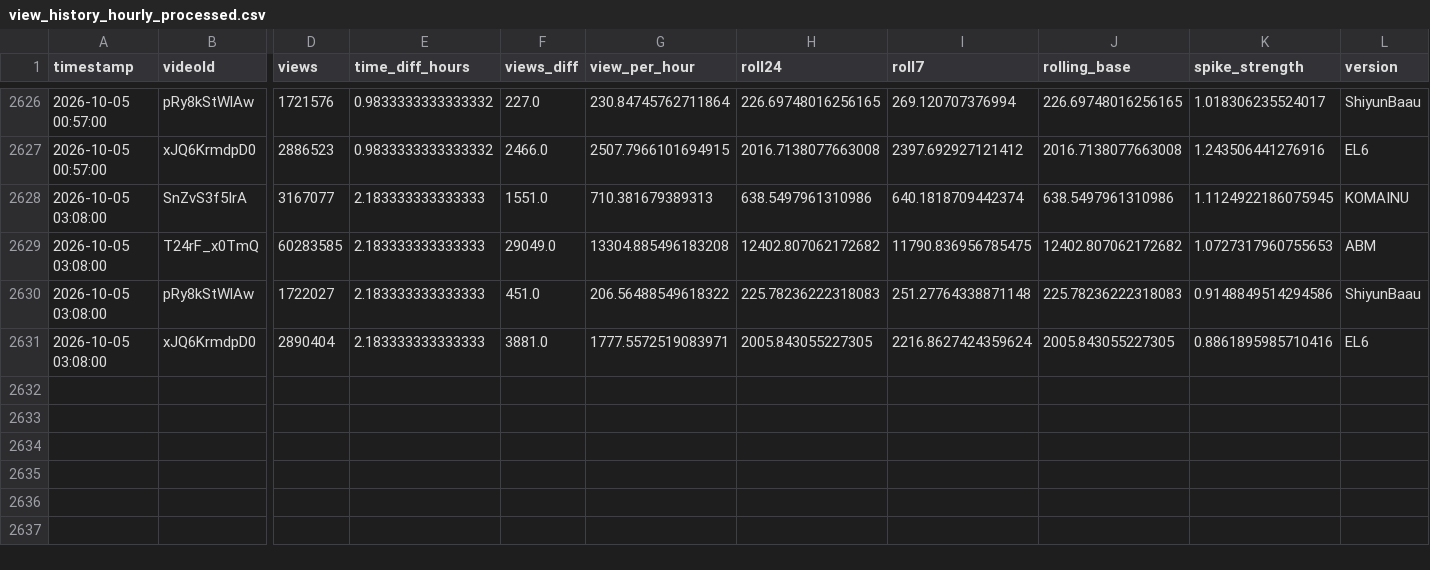
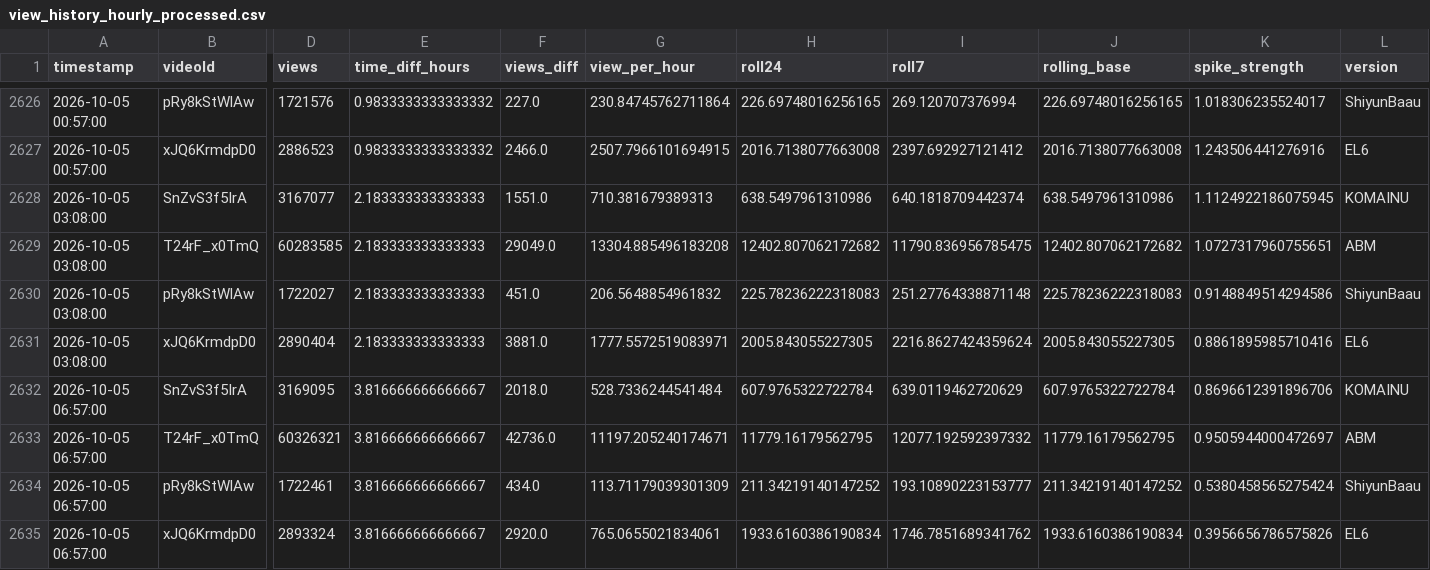
Before and after one commit to shimoharai-blip/youtube-view-fetch, a CSV file: view_history_hourly_processed.csv, drawn as a sheet; only a part is shown, gaps mark what is left out; rows hold the shown columns only; the diff names each change by its address in the sheet, - before the commit and + after, or states it on an @@ line.

```diff
--- a/view_history_hourly_processed.csv
+++ b/view_history_hourly_processed.csv
-K2629 (spike_strength): 1.0727317960755653
+K2629 (spike_strength): 1.0727317960755651
-G2630 (view_per_hour): 206.56488549618322
+G2630 (view_per_hour): 206.5648854961832
+row 2632: 2026-10-05 06:57:00 | SnZvS3f5IrA | 3169095 | 3.816666666666667 | 2018.0 | 528.7336244541484 | 607.9765322722784 | 639.0119462720629 | 607.9765322722784 | 0.8696612391896706 | KOMAINU
+row 2633: 2026-10-05 06:57:00 | T24rF_x0TmQ | 60326321 | 3.816666666666667 | 42736.0 | 11197.205240174671 | 11779.16179562795 | 12077.192592397332 | 11779.16179562795 | 0.9505944000472697 | ABM
+row 2634: 2026-10-05 06:57:00 | pRy8kStWlAw | 1722461 | 3.816666666666667 | 434.0 | 113.71179039301309 | 211.34219140147252 | 193.10890223153777 | 211.34219140147252 | 0.5380458565275424 | ShiyunBaau
+row 2635: 2026-10-05 06:57:00 | xJQ6KrmdpD0 | 2893324 | 3.816666666666667 | 2920.0 | 765.0655021834061 | 1933.6160386190834 | 1746.7851689341762 | 1933.6160386190834 | 0.3956656786575826 | EL6
```
Also changed, not shown: data/processed/2026-10.csv, 5 other files.
